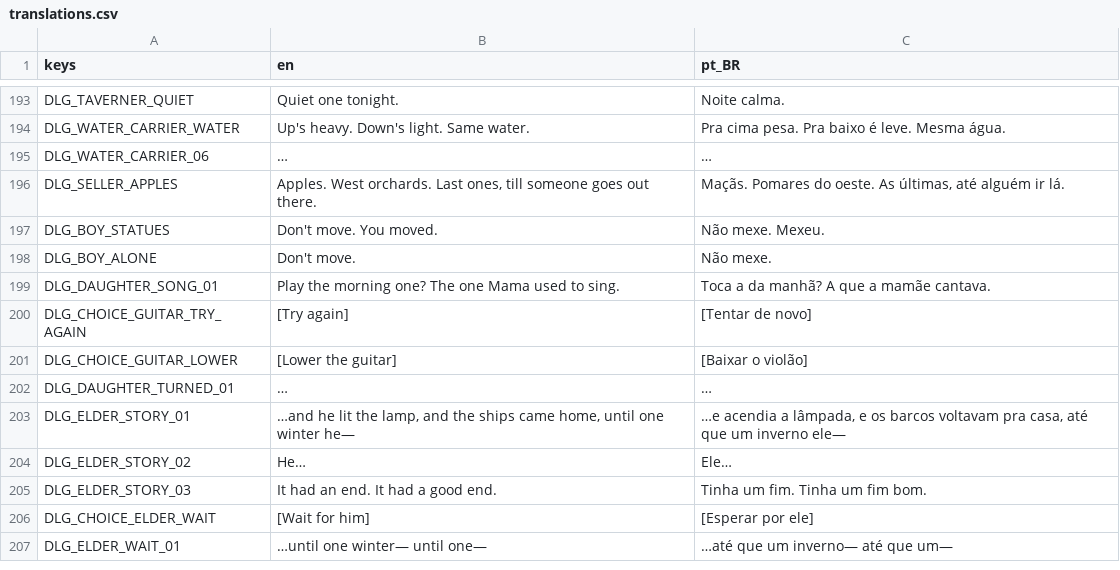
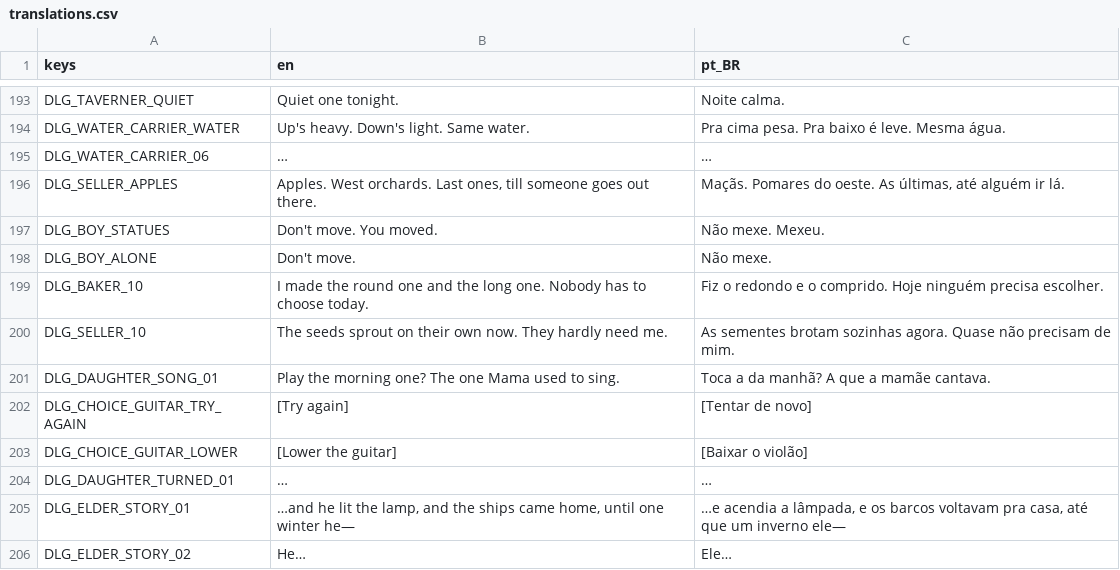
Before and after one commit to pdroacordi/memorina, a CSV file: i18n/translations.csv, drawn as a sheet; only a part is shown, gaps mark what is left out; the shorter side is filled out with more unchanged rows.

Commit message:
feat(story): the village's 1.0 voices for the baker and the seller
Every village talk gated on the 0.6 fact (baker_06, elder_empty,
daughter_eyes) gives way once the world is restored. baker_10 and the
seller's seller_10 speak at 1.0; at the trade the seller's first line
turns to the 1.0 line before the shop opens. What 0.6 took away is as
at 0.8: the tavern's two mugs and the daughter's repeated drawings give
way, and the girl, the patron and the cart return by their presence at
the restored baseline. The taverner's, water carrier's and boy's sets
are left for later.

Roadmap: STORY-07

```diff
--- a/i18n/translations.csv
+++ b/i18n/translations.csv
@@ -198,2 +198,4 @@ DLG_BOY_STATUES,Don't move. You moved.,Não mexe. Mexeu.
 DLG_BOY_ALONE,Don't move.,Não mexe.
+DLG_BAKER_10,I made the round one and the long one. Nobody has to choose today.,Fiz o redondo e o comprido. Hoje ninguém precisa escolher.
+DLG_SELLER_10,The seeds sprout on their own now. They hardly need me.,As sementes brotam sozinhas agora. Quase não precisam de mim.
 DLG_DAUGHTER_SONG_01,Play the morning one? The one Mama used to sing.,Toca a da manhã? A que a mamãe cantava.
```
Also changed, not shown: 11 other files.
